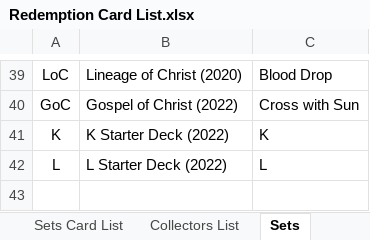
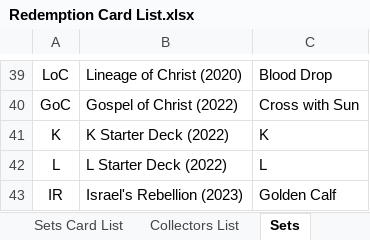
Before and after one commit to Froderick-Fronkensteen/Redemption-TCG-Database, an Excel workbook: Source/Redemption Card List.xlsx, sheet Sets, drawn as a sheet; only a part is shown, gaps mark what is left out; values as stored, in another font and other column widths than the file's, no borders; charts and pictures not drawn; the diff names each change by its address in the sheet, - before the commit and + after, or states it on an @@ line.

Commit message:
Updated Redemption Card List And Python Script
Updated Redemption Card List to the latest version to include the
newest Israel's Rebellion (2023) Set.  Also updated the python script
to be able to create the database and store card sets and listings of
cards.

```diff
--- a/Source/Redemption Card List.xlsx (sheet Sets)
+++ b/Source/Redemption Card List.xlsx (sheet Sets)
+row 43: IR | Israel's Rebellion (2023) | Golden Calf
```
Also changed, not shown: sheet Sets Card List, sheet Collectors List, other sheet tabs, charts or pictures, 1 other file.
